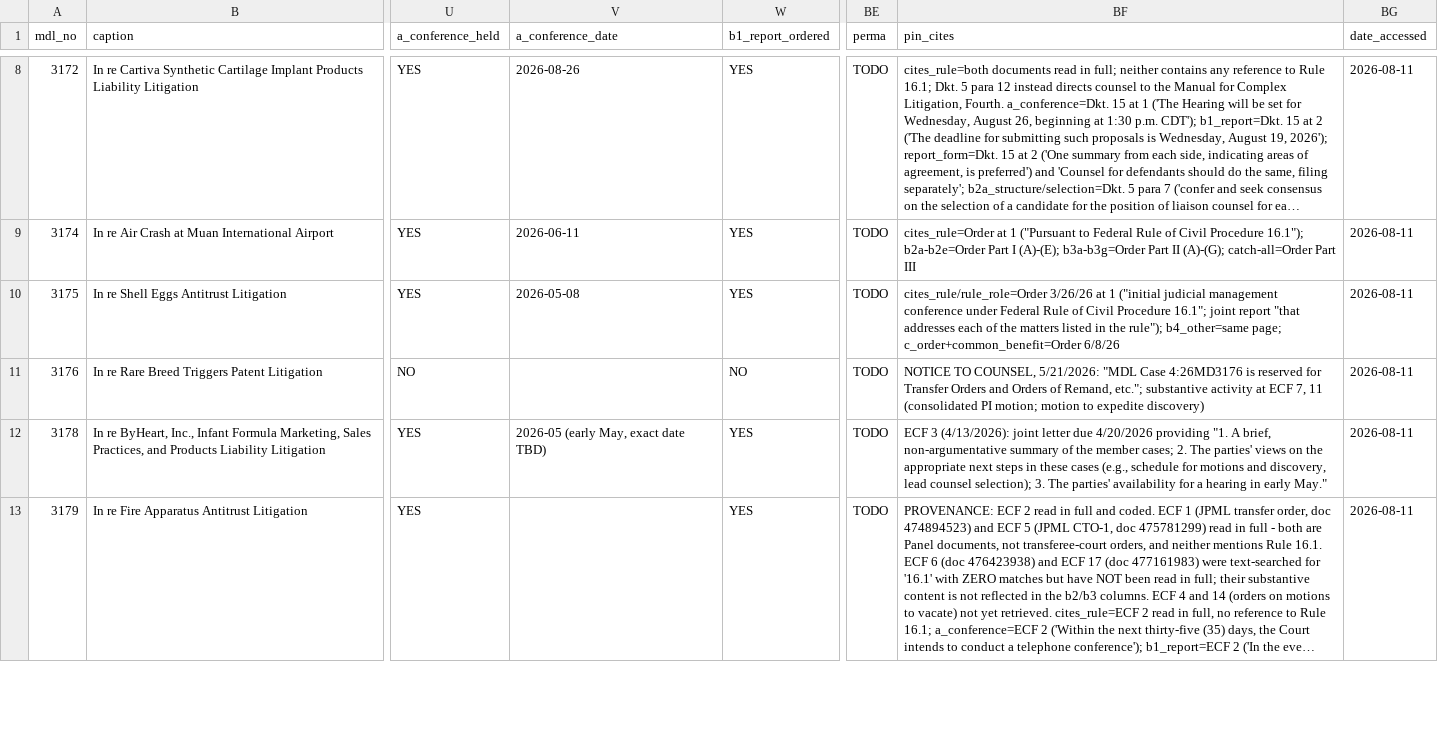
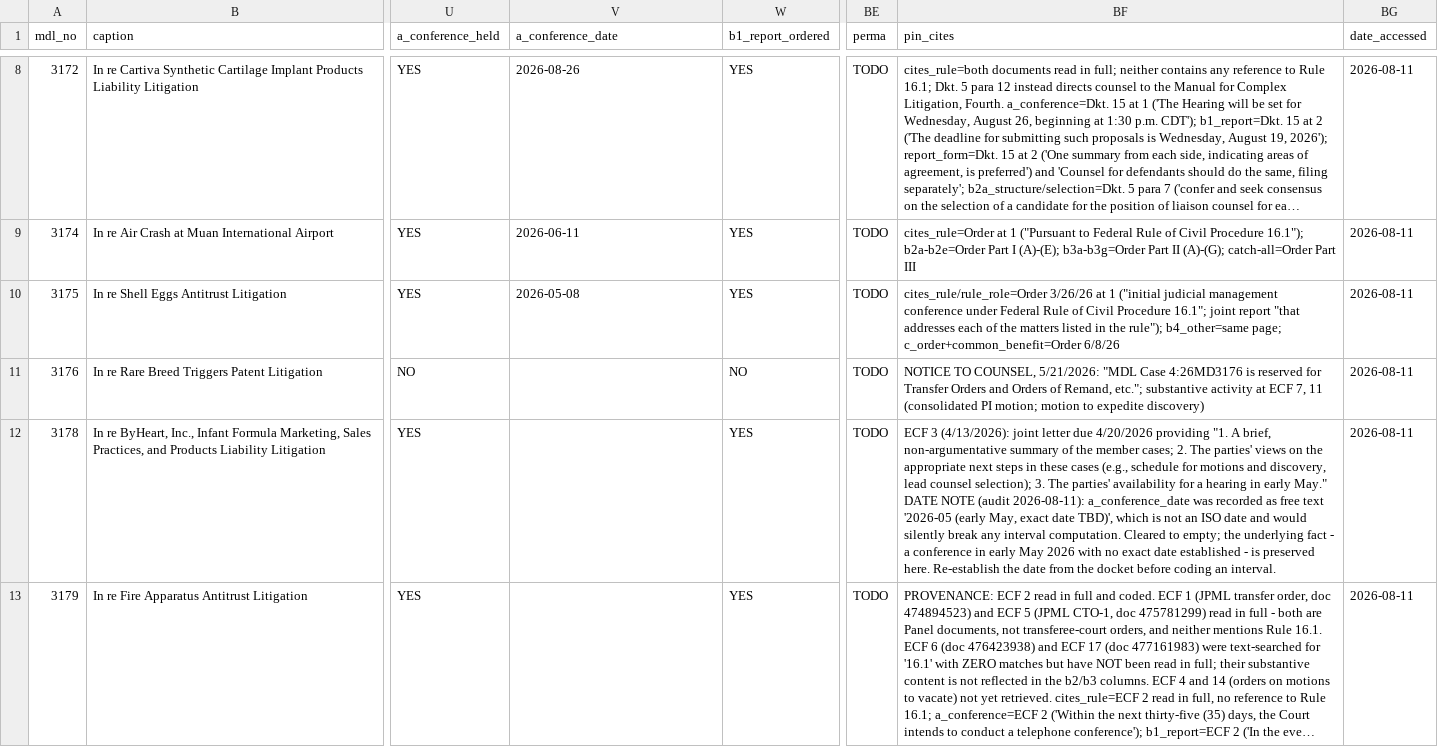
Before and after one commit to zachluhmann/rule-16-1-tracker, a CSV file: rule-16-1-tracker.csv, drawn as a sheet; only a part is shown, gaps mark what is left out; long unchanged cells end in …; the diff covers the shown part only; the diff names each change by its address in the sheet, - before the commit and + after, or states it on an @@ line.

Commit message:
Update to corrected v1.0 snapshot: 7 of 14 readable orders cite Rule 16.1

```diff
--- a/rule-16-1-tracker.csv
+++ b/rule-16-1-tracker.csv
-V12 (a_conference_date): 2026-05 (early May, exact date TBD)
+V12 (a_conference_date): (empty)
-BF12 (pin_cites): …early May."
+BF12 (pin_cites): …early May." DATE NOTE (audit 2026-08-11): a_conference_date was recorded as free text '2026-05 (early May, exact date TBD)', which is not an ISO date and would silently break any interval computation. Cleared to empty; the underlying fact - a conference in early May 2026 with no exact date established - is preserved here. Re-establish the date from the docket before coding an interval.
```
Also changed, not shown: 40 edited cells elsewhere in this file, 6 other files.
